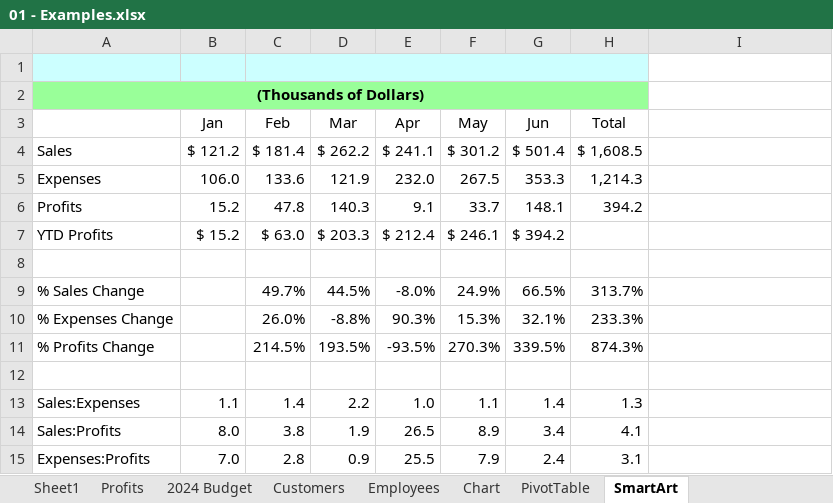
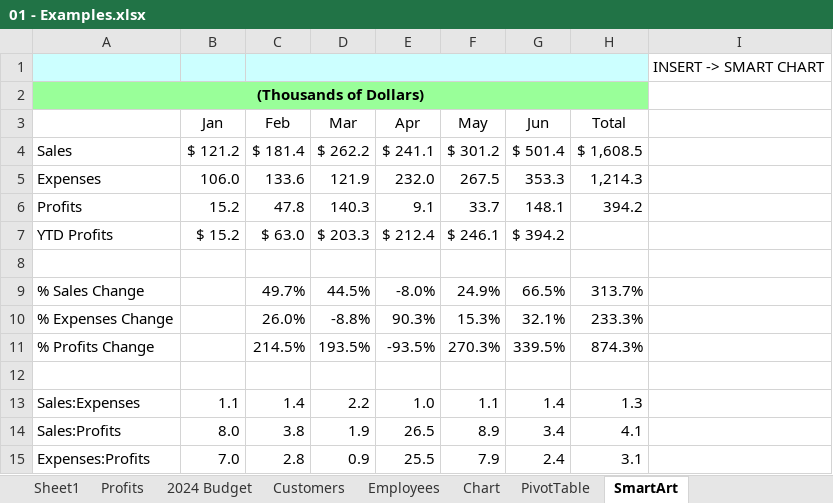
Before and after one commit to pvsprasadreddy/MicrosoftExcelSampleLL, an Excel workbook: Excel Basic Essential/Ex_Files_Excel_EssT_MSFT_365/Exercise Files/01 - Examples.xlsx, sheet SmartArt, drawn as a sheet; values as stored, in another font and other column widths than the file's, no borders; charts and pictures not drawn; the diff names each change by its address in the sheet, - before the commit and + after, or states it on an @@ line.

```diff
--- a/Excel Basic Essential/Ex_Files_Excel_EssT_MSFT_365/Exercise Files/01 - Examples.xlsx (sheet SmartArt)
+++ b/Excel Basic Essential/Ex_Files_Excel_EssT_MSFT_365/Exercise Files/01 - Examples.xlsx (sheet SmartArt)
-I1: (empty)
+I1: INSERT -> SMART CHART
```
Also changed, not shown: sheet Employees, sheet PivotTable, sheet Sheet1, charts or pictures.
